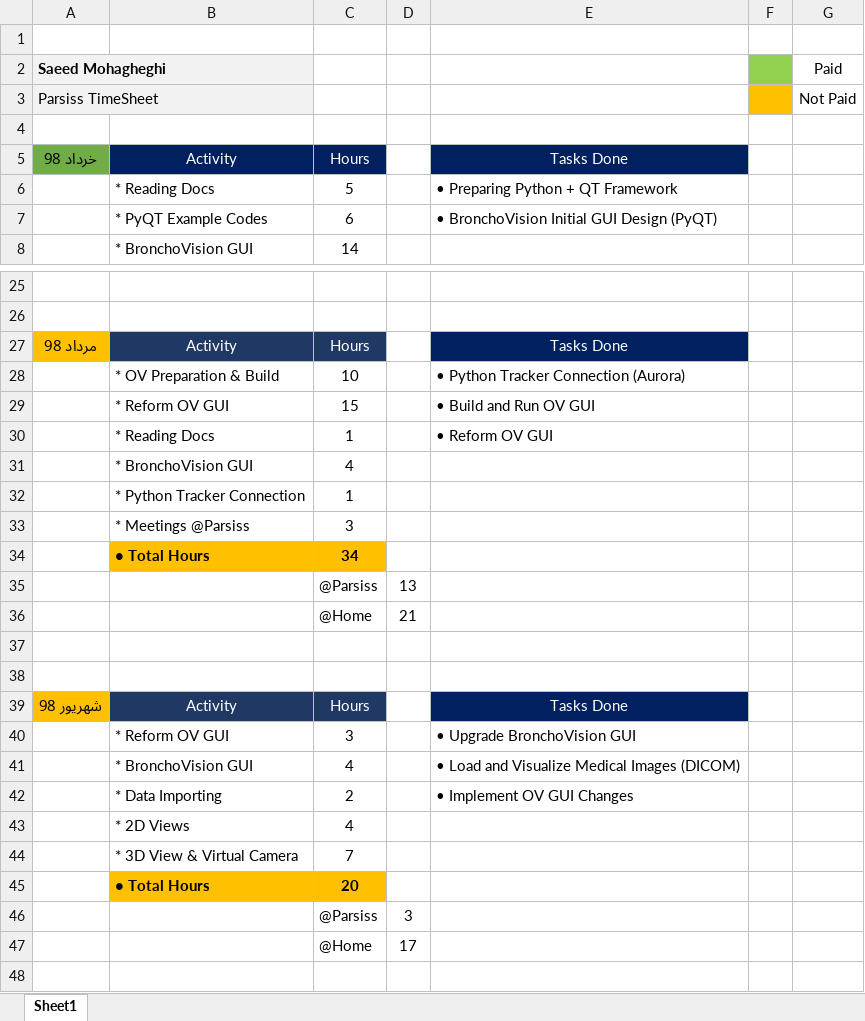
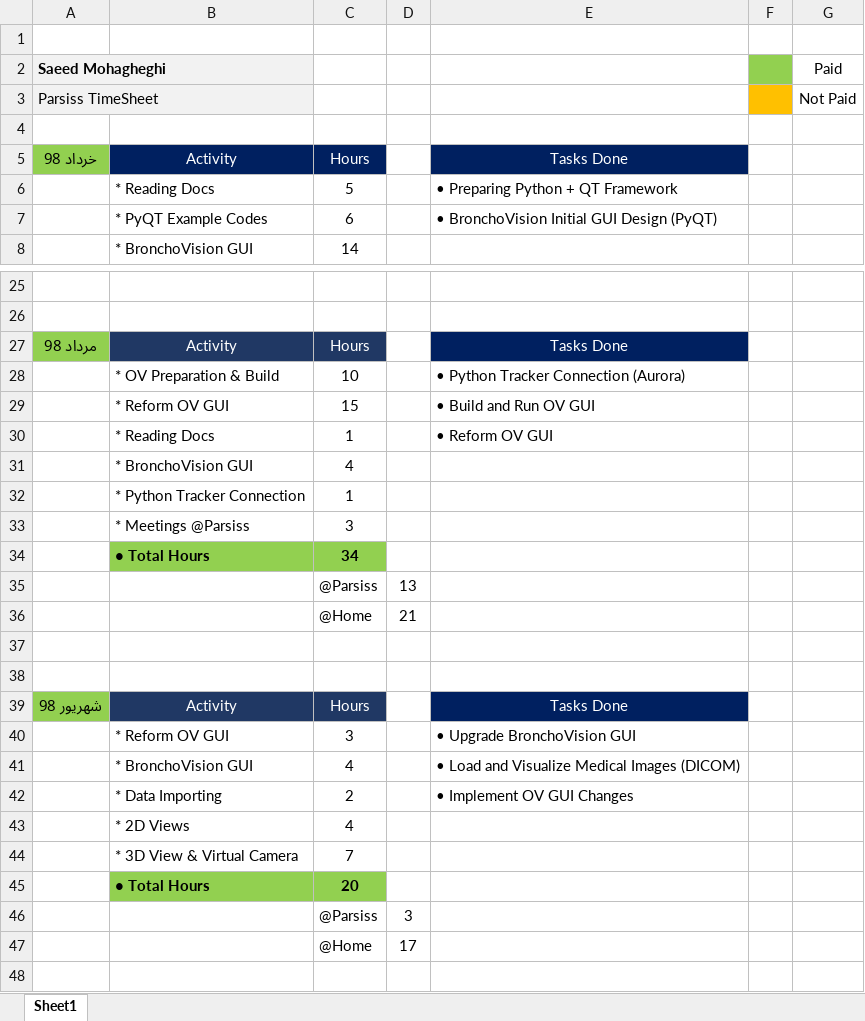
Before and after one commit to DaneshJoy/bronchoscopy, an Excel workbook: TimeSheet.xlsx, sheet Sheet1, drawn as a sheet; only a part is shown, gaps mark what is left out; values as stored, in another font and other column widths than the file's, no borders; the diff names each change by its address in the sheet, - before the commit and + after, or states it on an @@ line.

```diff
--- a/TimeSheet.xlsx (sheet Sheet1)
+++ b/TimeSheet.xlsx (sheet Sheet1)
-A5 fill: #70AD47
+A5 fill: #92D050
-A27 fill: #FFC000
+A27 fill: #92D050
-B34:C34 fill: #FFC000
+B34:C34 fill: #92D050
-A39 fill: #FFC000
+A39 fill: #92D050
-B45:C45 fill: #FFC000
+B45:C45 fill: #92D050
```
Also changed, not shown: 1 other file.
